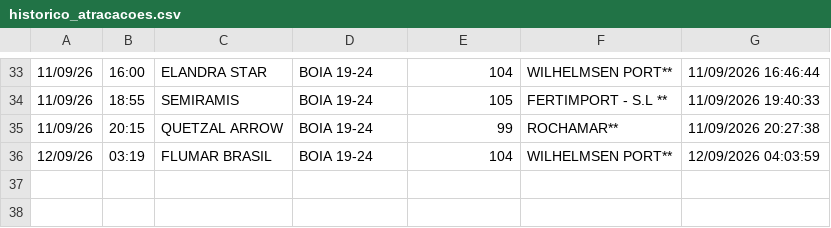
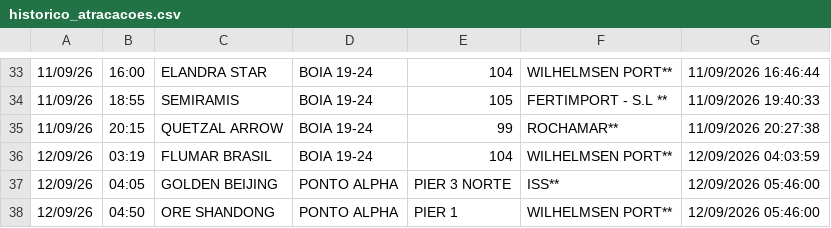
Before and after one commit to Leoofclima/Monitor-Apem, a CSV file: historico_atracacoes.csv, drawn as a sheet; only a part is shown, gaps mark what is left out.

```diff
--- a/historico_atracacoes.csv
+++ b/historico_atracacoes.csv
@@ -36 +36,3 @@
 12/09/26,03:19,FLUMAR BRASIL,BOIA 19-24,104,WILHELMSEN PORT**,12/09/2026 04:03:59
+12/09/26,04:05,GOLDEN BEIJING,PONTO ALPHA,PIER 3 NORTE,ISS**,12/09/2026 05:46:00
+12/09/26,04:50,ORE SHANDONG,PONTO ALPHA,PIER 1,WILHELMSEN PORT**,12/09/2026 05:46:00
```
Also changed, not shown: 3 other files.
